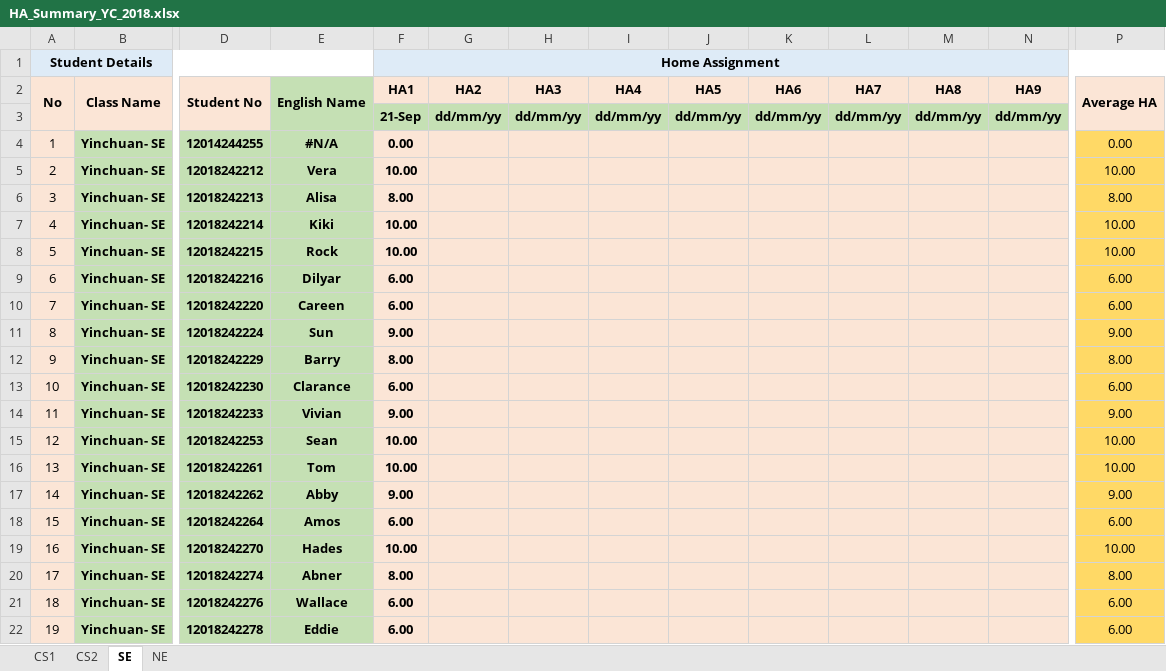
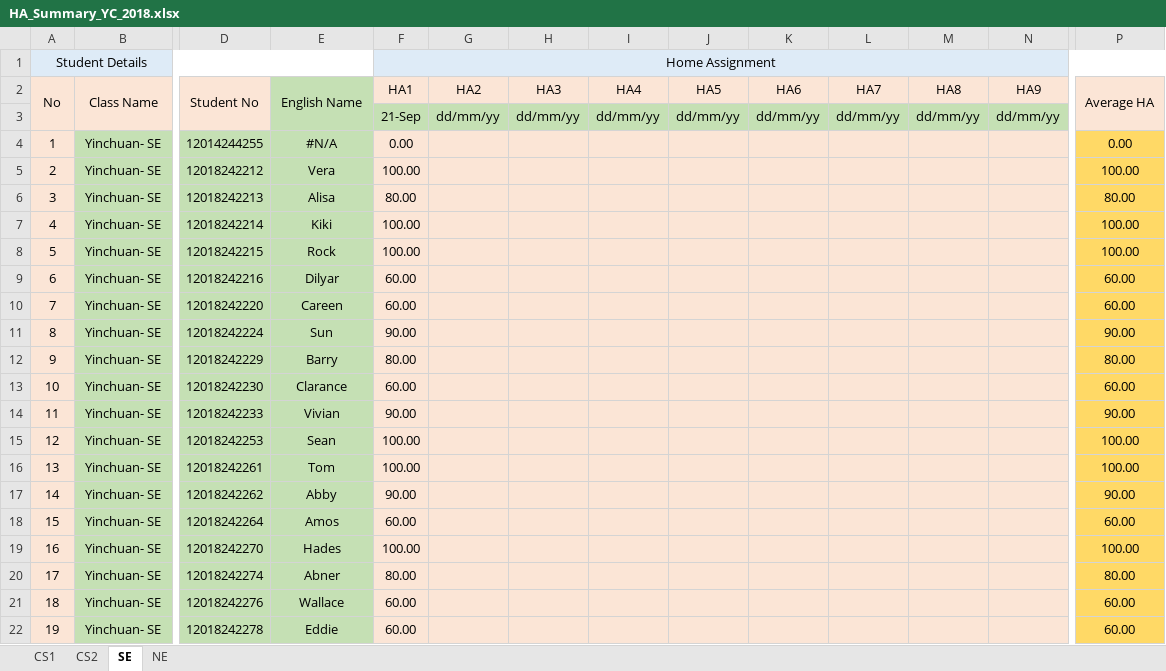
Before and after one commit to niit-nxu/Sept-2020---Jan-2021, an Excel workbook: Grade 2018/HomeAssignment/HA_Summary_YC_2018.xlsx, sheet SE, drawn as a sheet; only a part is shown, gaps mark what is left out; values as stored, in another font and other column widths than the file's, no borders; the diff covers the shown part only; the diff names each change by its address in the sheet, - before the commit and + after, or states it on an @@ line.

```diff
--- a/Grade 2018/HomeAssignment/HA_Summary_YC_2018.xlsx (sheet SE)
+++ b/Grade 2018/HomeAssignment/HA_Summary_YC_2018.xlsx (sheet SE)
-A1 bold: on
+A1 bold: off
-F1 bold: on
+F1 bold: off
-A2:P2 bold: on
+A2:P2 bold: off
-F3:N3 bold: on
+F3:N3 bold: off
-B4:B22 bold: on
+B4:B22 bold: off
-D4:F22 bold: on
+D4:F22 bold: off
-F5 (HA1): 10.00
+F5 (HA1): 100.00
-P5 (Average HA): 10.00
+P5 (Average HA): 100.00
-F6 (HA1): 8.00
+F6 (HA1): 80.00
-P6 (Average HA): 8.00
+P6 (Average HA): 80.00
-F7:F8 (HA1): 10.00
+F7:F8 (HA1): 100.00
-P7:P8 (Average HA): 10.00
+P7:P8 (Average HA): 100.00
-F9:F10 (HA1): 6.00
+F9:F10 (HA1): 60.00
-P9:P10 (Average HA): 6.00
+P9:P10 (Average HA): 60.00
-F11 (HA1): 9.00
+F11 (HA1): 90.00
-P11 (Average HA): 9.00
+P11 (Average HA): 90.00
-F12 (HA1): 8.00
+F12 (HA1): 80.00
-P12 (Average HA): 8.00
+P12 (Average HA): 80.00
-F13 (HA1): 6.00
+F13 (HA1): 60.00
-P13 (Average HA): 6.00
+P13 (Average HA): 60.00
-F14 (HA1): 9.00
+F14 (HA1): 90.00
-P14 (Average HA): 9.00
+P14 (Average HA): 90.00
-F15:F16 (HA1): 10.00
+F15:F16 (HA1): 100.00
-P15:P16 (Average HA): 10.00
+P15:P16 (Average HA): 100.00
-F17 (HA1): 9.00
+F17 (HA1): 90.00
-P17 (Average HA): 9.00
+P17 (Average HA): 90.00
-F18 (HA1): 6.00
+F18 (HA1): 60.00
-P18 (Average HA): 6.00
+P18 (Average HA): 60.00
-F19 (HA1): 10.00
+F19 (HA1): 100.00
-P19 (Average HA): 10.00
+P19 (Average HA): 100.00
-F20 (HA1): 8.00
+F20 (HA1): 80.00
-P20 (Average HA): 8.00
+P20 (Average HA): 80.00
-F21:F22 (HA1): 6.00
+F21:F22 (HA1): 60.00
-P21:P22 (Average HA): 6.00
+P21:P22 (Average HA): 60.00
```
Also changed, not shown: 58 edited cells and cell formats elsewhere in this sheet, sheet NE, 1 other file.
